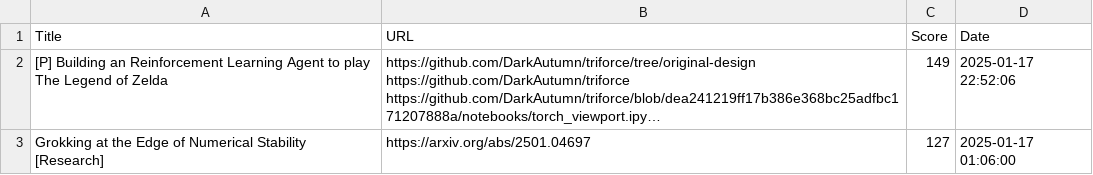
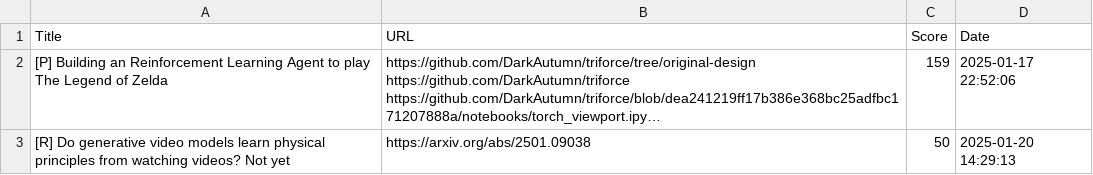
Before and after one commit to alishobeiri/Popular-ML-Projects, a CSV file: hottest_ml_papers.csv, drawn as a sheet; long unchanged cells end in …; removed rows and columns are numbered as before the commit, all else as after; the diff names each change by its address in the sheet, - before the commit and + after, or states it on an @@ line.

Commit message:
Update results from latest_papers.py script

```diff
--- a/hottest_ml_papers.csv
+++ b/hottest_ml_papers.csv
-C2 (Score): 149
+C2 (Score): 159
-row 3: Grokking at the Edge of Numerical Stability [Research] | https://arxiv.org/abs/2501.04697 | 127 | 2025-01-17 01:06:00
+row 3: [R] Do generative video models learn physical principles from watching videos? Not yet | https://arxiv.org/abs/2501.09038 | 50 | 2025-01-20 14:29:13
```
Also changed, not shown: 1 other file.
